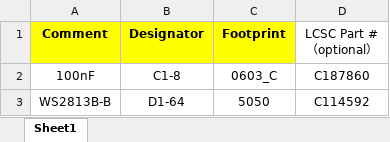
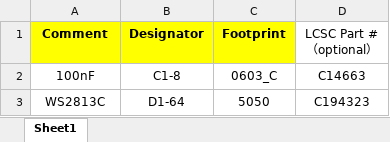
Before and after one commit to ageppert/Core-64-Interactive-Core-Memory-Badge, an Excel workbook: Electronic Design/Core64 LM v0.3/Core64_LM_V0.3_Gerbers/Core64 LM v0.3_BOM.xlsx, sheet Sheet1, drawn as a sheet; values as stored, in another font and other column widths than the file's, no borders; the diff names each change by its address in the sheet, - before the commit and + after, or states it on an @@ line.

```diff
--- a/Electronic Design/Core64 LM v0.3/Core64_LM_V0.3_Gerbers/Core64 LM v0.3_BOM.xlsx (sheet Sheet1)
+++ b/Electronic Design/Core64 LM v0.3/Core64_LM_V0.3_Gerbers/Core64 LM v0.3_BOM.xlsx (sheet Sheet1)
-D2 (LCSC Part #（optional）): C187860
+D2 (LCSC Part #（optional）): C14663
-A3 (Comment): WS2813B-B
+A3 (Comment): WS2813C
-D3 (LCSC Part #（optional）): C114592
+D3 (LCSC Part #（optional）): C194323
```
Also changed, not shown: Electronic Design/Core64 LM v0.3/Core64_LM_V0.3_Gerbers/Core64 LM v0.3_CPL.xlsx, 13 other files.
